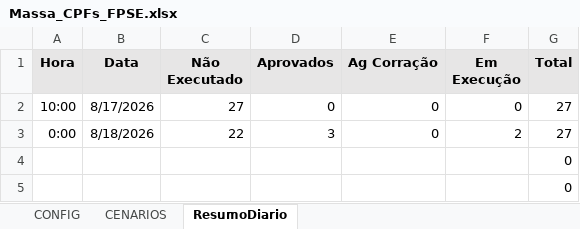
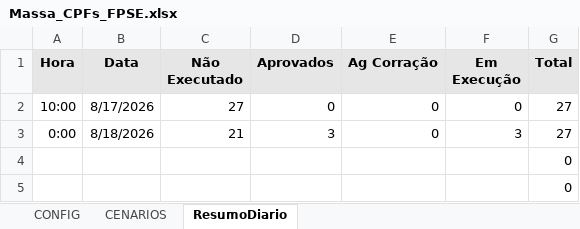
Before and after one commit to thiagopb12-max/painel-homologacao-caf, an Excel workbook: fluxo-integrado/Massa_CPFs_FPSE.xlsx, sheet ResumoDiario, drawn as a sheet; values as stored, in another font and other column widths than the file's, no borders; the diff names each change by its address in the sheet, - before the commit and + after, or states it on an @@ line.

```diff
--- a/fluxo-integrado/Massa_CPFs_FPSE.xlsx (sheet ResumoDiario)
+++ b/fluxo-integrado/Massa_CPFs_FPSE.xlsx (sheet ResumoDiario)
-C3 (Não Executado): 22
+C3 (Não Executado): 21
-F3 (Em Execução): 2
+F3 (Em Execução): 3
```
Also changed, not shown: 5 other files.
